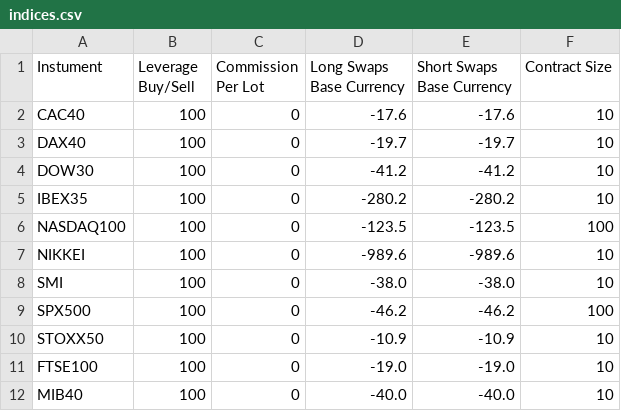
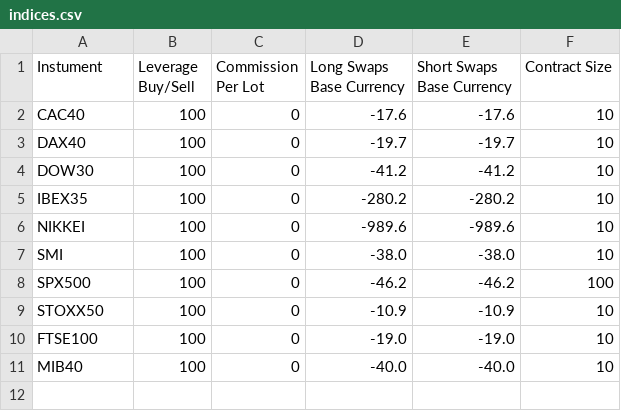
Before and after one commit to OsamaMrwat/testWebsite, a CSV file: public/legal/indices.csv, drawn as a sheet.

```diff
--- a/public/legal/indices.csv
+++ b/public/legal/indices.csv
@@ -5,3 +5,2 @@ DOW30,100,0,-41.2,-41.2,  10
 IBEX35,100,0,-280.2,-280.2,  10
-NASDAQ100,100,0,-123.5,-123.5,  100
 NIKKEI,100,0,-989.6,-989.6,  10
```
Also changed, not shown: public/legal/cryptos.csv, public/legal/shares.csv, 17 other files.
